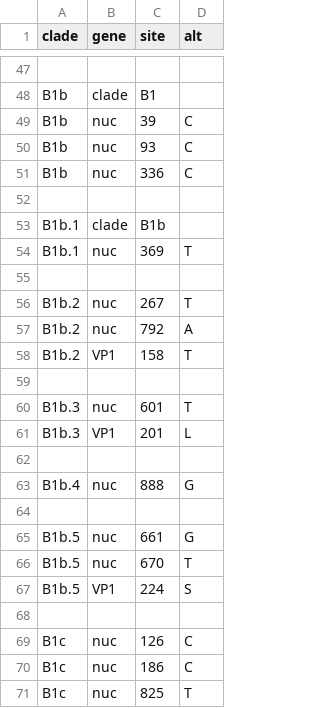
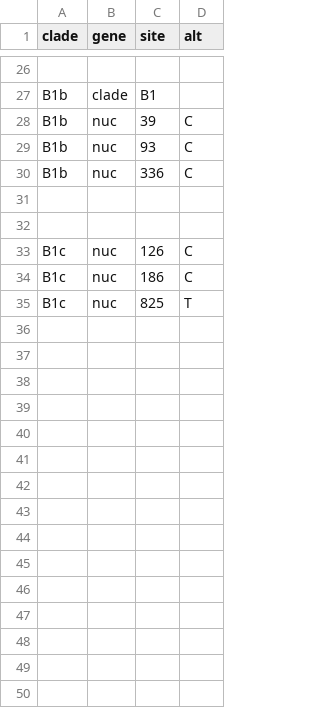
Before and after one commit to hodcroftlab/coxsackievirus_a16, a TSV file: vp1/config/clades_genome.tsv, drawn as a sheet; only a part is shown, gaps mark what is left out; the diff covers the shown part only.

```diff
--- a/vp1/config/clades_genome.tsv
+++ b/vp1/config/clades_genome.tsv
@@ -52,17 +31,2 @@ B1b	nuc	336	C
 
-B1b.1	clade	B1b
-B1b.1	nuc	369	T
-
-B1b.2	nuc	267	T
-B1b.2	nuc	792	A
-B1b.2	VP1	158	T
-
-B1b.3	nuc	601	T
-B1b.3	VP1	201	L
-
-B1b.4	nuc	888	G
-
-B1b.5	nuc	661	G
-B1b.5	nuc	670	T
-B1b.5	VP1	224	S
 
```
Also changed, not shown: 1 added row, 42 removed rows and 4 edited cells elsewhere in this file, config/lat_longs.tsv, 3 other files.
